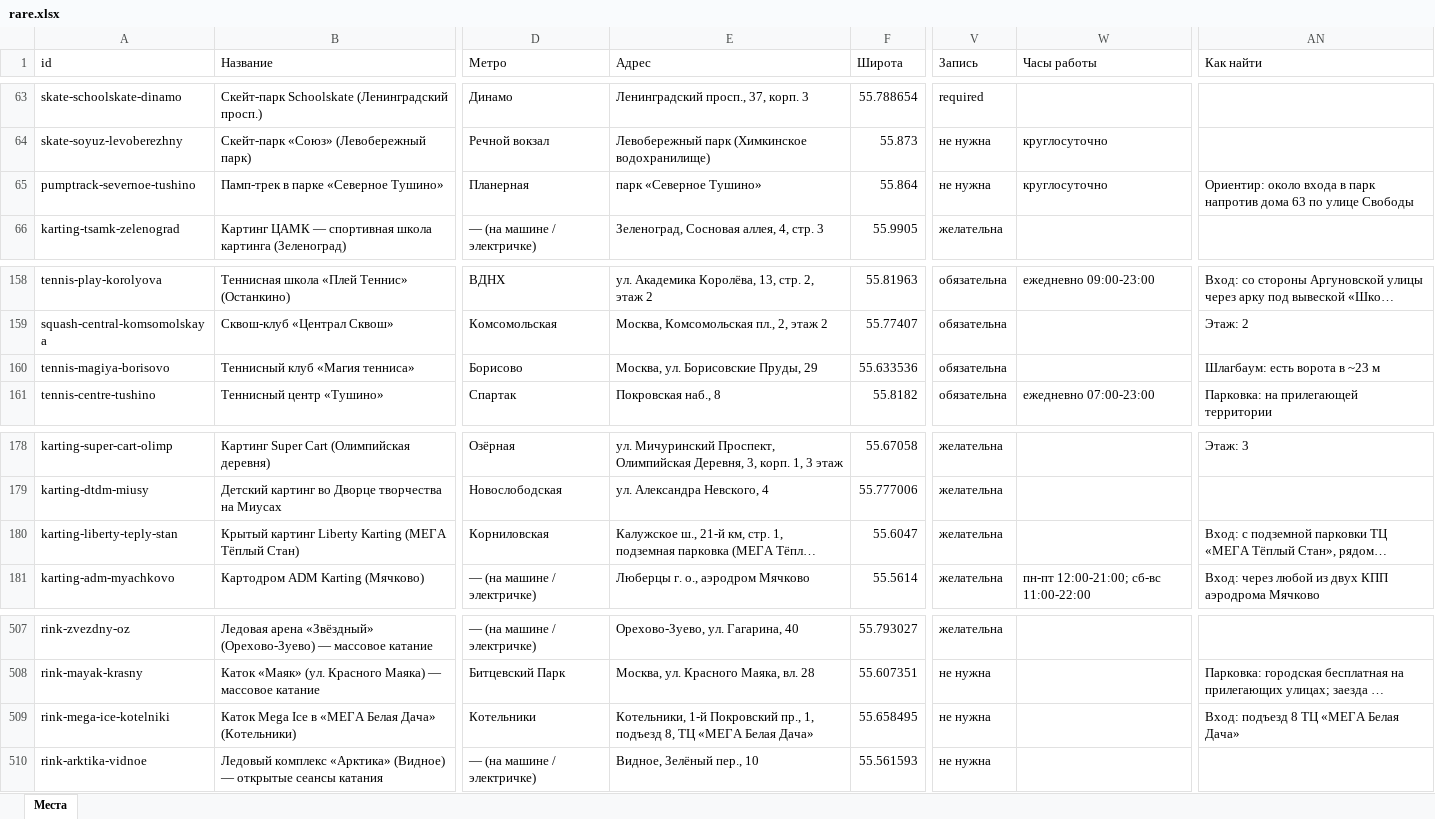
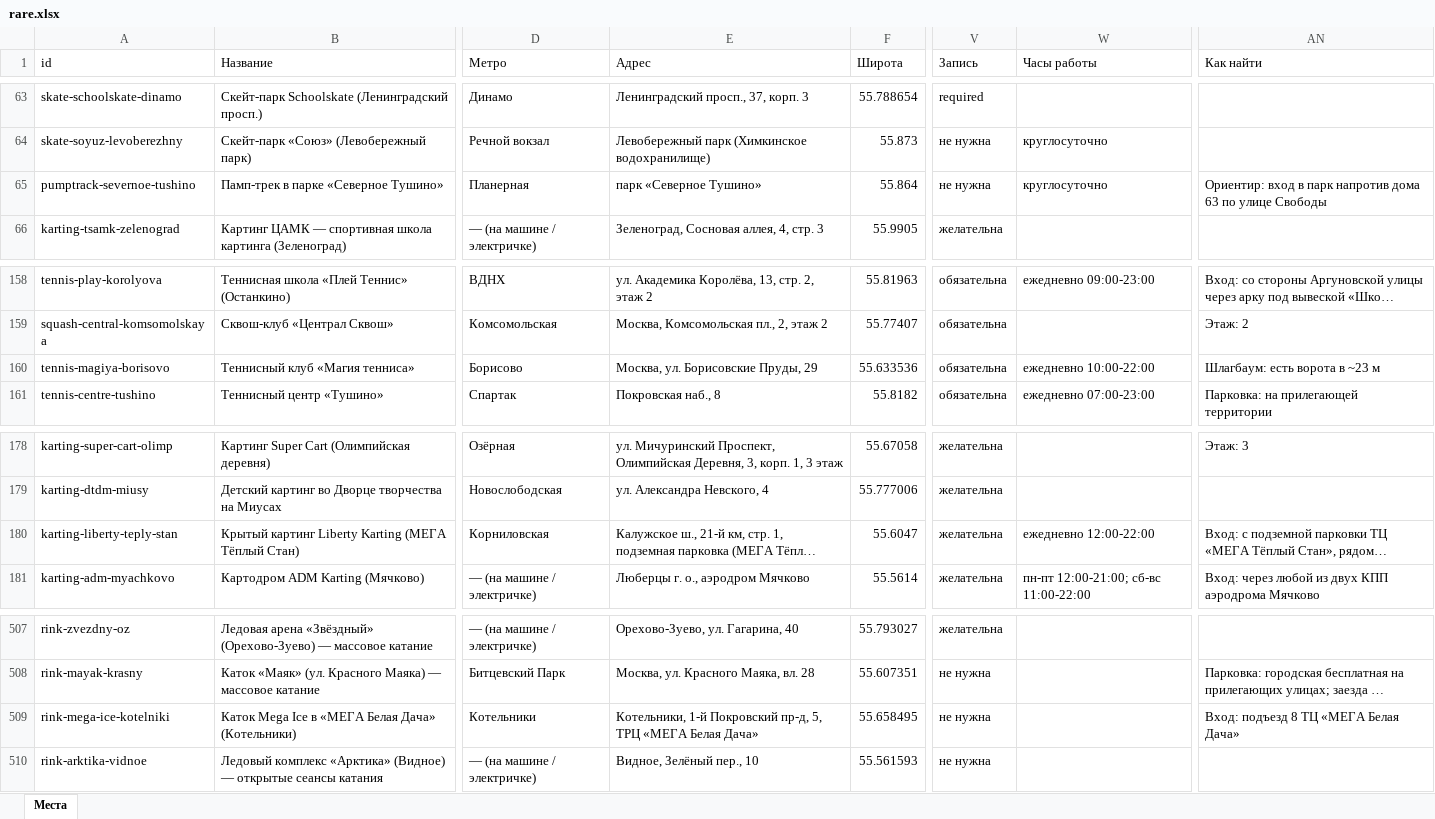
Before and after one commit to vadimsurov-apps/kudapoiti-data, an Excel workbook: data/parts/rare.xlsx, sheet Места, drawn as a sheet; only a part is shown, gaps mark what is left out; long unchanged cells end in …; values as stored, in another font and other column widths than the file's, no borders; the diff names each change by its address in the sheet, - before the commit and + after, or states it on an @@ line.

```diff
--- a/data/parts/rare.xlsx (sheet Места)
+++ b/data/parts/rare.xlsx (sheet Места)
-AN65 (Как найти): Ориентир: около входа в парк…
+AN65 (Как найти): Ориентир: вход в парк…
-W160 (Часы работы): (empty)
+W160 (Часы работы): ежедневно 10:00-22:00
-W180 (Часы работы): (empty)
+W180 (Часы работы): ежедневно 12:00-22:00
-E509 (Адрес): …1-й Покровский пр., 1, подъезд 8, ТЦ «МЕГА Белая…
+E509 (Адрес): …1-й Покровский пр-д, 5, ТРЦ «МЕГА Белая…
```
Also changed, not shown: data/kuda-poiti-mesta.xlsx, data/parts/cafes.xlsx, 7 other files.
